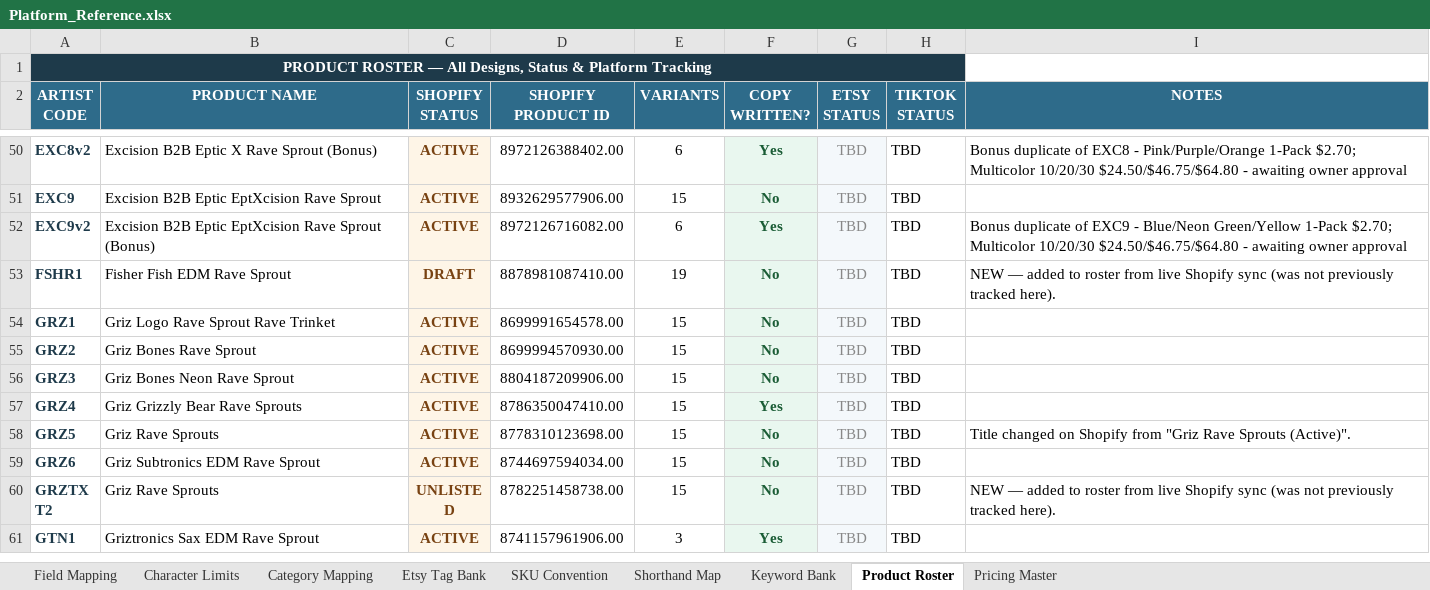
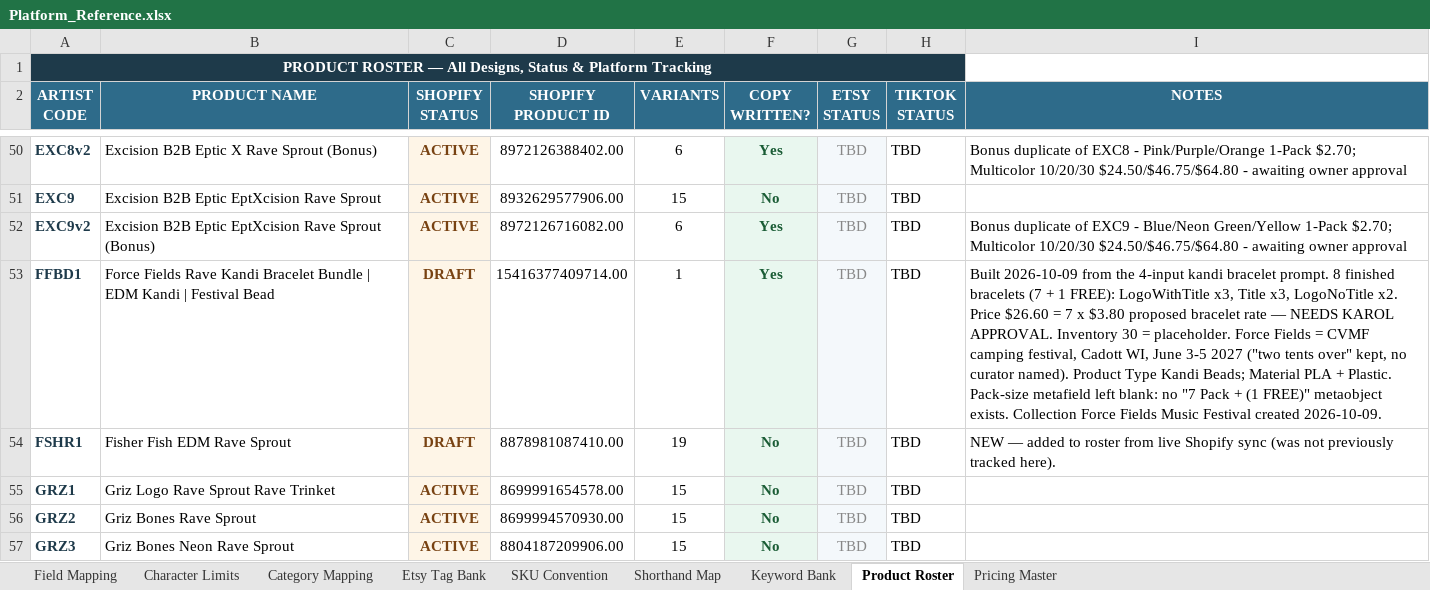
Before and after one commit to sweeezyyyproductions/product_listings, an Excel workbook: Platform_Reference.xlsx, sheet Product Roster, drawn as a sheet; only a part is shown, gaps mark what is left out; the shorter side is filled out with more unchanged rows; values as stored, in another font and other column widths than the file's, no borders; the diff names each change by its address in the sheet, - before the commit and + after, or states it on an @@ line.

```diff
--- a/Platform_Reference.xlsx (sheet Product Roster)
+++ b/Platform_Reference.xlsx (sheet Product Roster)
+row 53: FFBD1 | Force Fields Rave Kandi Bracelet Bundle | EDM Kandi | Festival Bead | DRAFT | 15416377409714.00 | 1 | Yes | TBD | TBD | Built 2026-10-09 from the 4-input kandi bracelet prompt. 8 finished bracelets (7 + 1 FREE): LogoWithTitle x3, Title x3, LogoNoTitle x2. Price $26.60 = 7 x $3.80 proposed bracelet rate — NEEDS KAROL APPROVAL. Inventory 30 = placeholder. Force Fields = CVMF camping festival, Cadott WI, June 3-5 2027 ("two tents over" kept, no curator named). Product Type Kandi Beads; Material PLA + Plastic. Pack-size metafield left blank: no "7 Pack + (1 FREE)" metaobject exists. Collection Force Fields Music Festival created 2026-10-09.
```
Also changed, not shown: sheet SKU Convention, sheet Shorthand Map.
